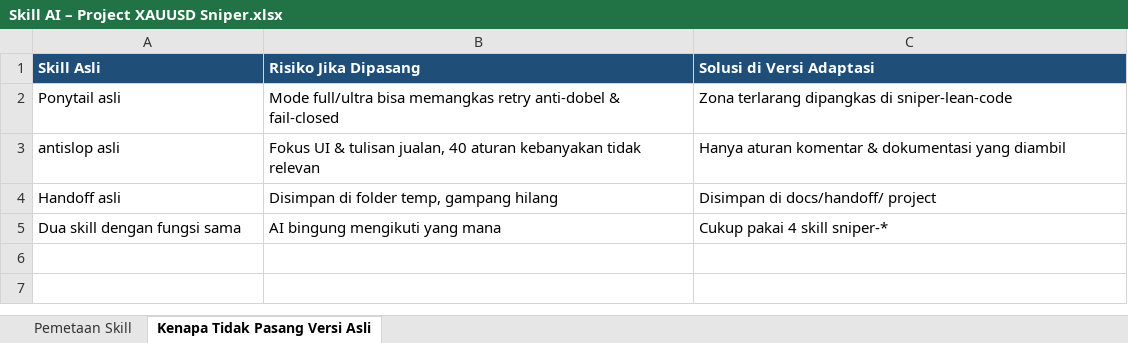
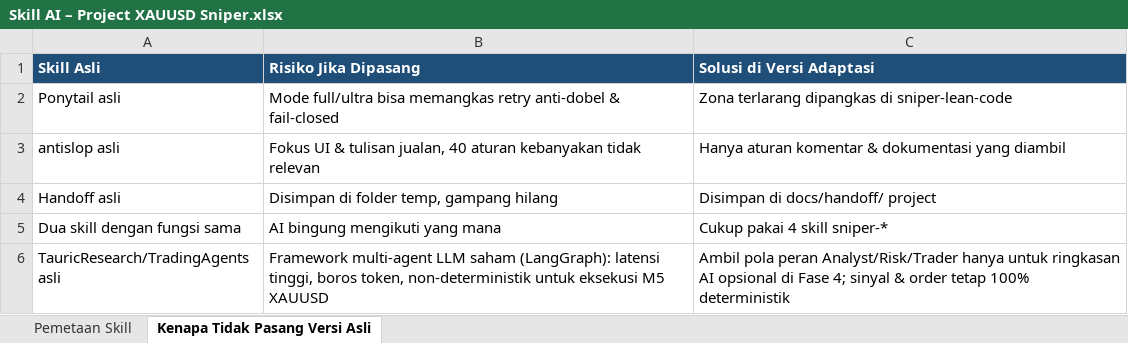
Before and after one commit to AhmadFayyadhFadhil/cobak, an Excel workbook: docs/Skill AI – Project XAUUSD Sniper.xlsx, sheet Kenapa Tidak Pasang Versi Asli, drawn as a sheet; values as stored, in another font and other column widths than the file's, no borders; the diff names each change by its address in the sheet, - before the commit and + after, or states it on an @@ line.

Commit message:
Add TauricResearch/TradingAgents mapping and reference

```diff
--- a/docs/Skill AI – Project XAUUSD Sniper.xlsx (sheet Kenapa Tidak Pasang Versi Asli)
+++ b/docs/Skill AI – Project XAUUSD Sniper.xlsx (sheet Kenapa Tidak Pasang Versi Asli)
+row 6: TauricResearch/TradingAgents asli | Framework multi-agent LLM saham (LangGraph): latensi tinggi, boros token, non-deterministik untuk eksekusi M5 XAUUSD | Ambil pola peran Analyst/Risk/Trader hanya untuk ringkasan AI opsional di Fase 4; sinyal & order tetap 100% deterministik
```
Also changed, not shown: sheet Pemetaan Skill, 1 other file.
